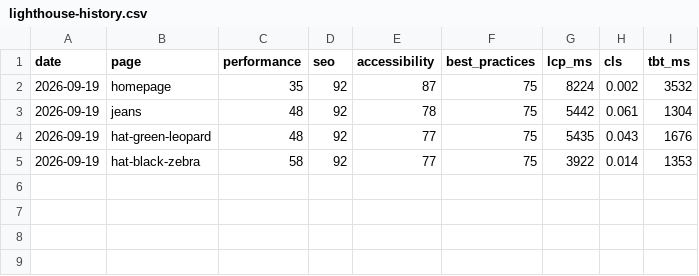
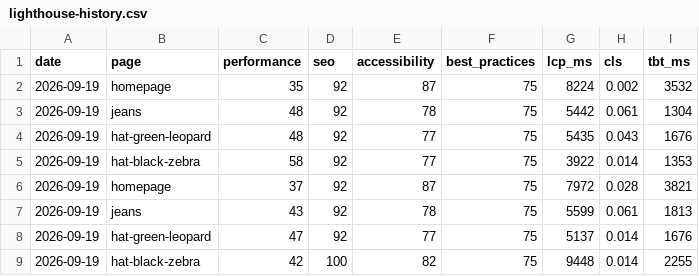
Before and after one commit to asos-koyeshassan/Rabiun-QA, a CSV file: data/lighthouse-history.csv, drawn as a sheet.

```diff
--- a/data/lighthouse-history.csv
+++ b/data/lighthouse-history.csv
@@ -5 +5,5 @@ date,page,performance,seo,accessibility,best_practices,lcp_ms,cls,tbt_ms
 2026-09-19,hat-black-zebra,58,92,77,75,3922,0.014,1353
+2026-09-19,homepage,37,92,87,75,7972,0.028,3821
+2026-09-19,jeans,43,92,78,75,5599,0.061,1813
+2026-09-19,hat-green-leopard,47,92,77,75,5137,0.014,1676
+2026-09-19,hat-black-zebra,42,100,82,75,9448,0.014,2255
```
Also changed, not shown: 1 other file.
